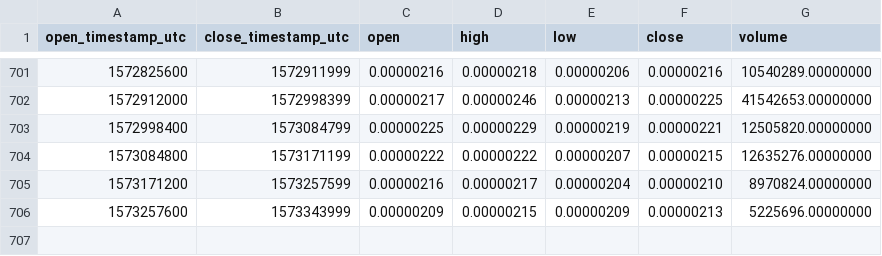
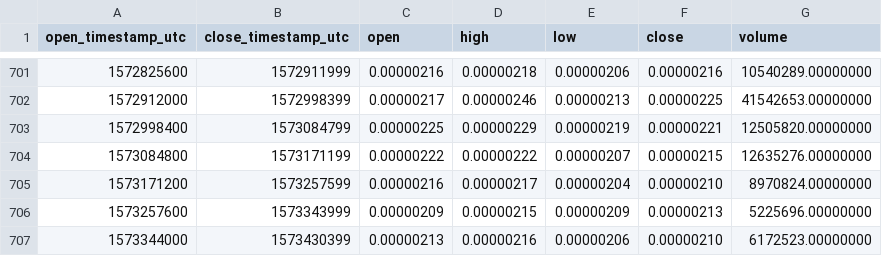
Before and after one commit to cryptobigbro/binance-CMTBTC, a CSV file: binance-CMTBTC-1d.csv, drawn as a sheet; only a part is shown, gaps mark what is left out.

Commit message:
Update OHLCV data.

```diff
--- a/binance-CMTBTC-1d.csv
+++ b/binance-CMTBTC-1d.csv
@@ -706 +706,2 @@ open_timestamp_utc,close_timestamp_utc,open,high,low,close,volume
 1573257600,1573343999,0.00000209,0.00000215,0.00000209,0.00000213,5225696.00000000
+1573344000,1573430399,0.00000213,0.00000216,0.00000206,0.00000210,6172523.00000000
```
Also changed, not shown: 1 other file.
